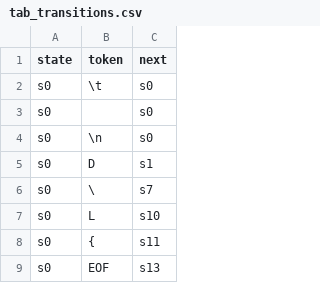
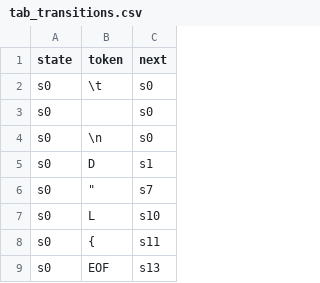
Before and after one commit to jurandirs/mgol2ccompiler, a CSV file: tables/tab_transitions.csv, drawn as a sheet; only a part is shown.

```diff
--- a/tables/tab_transitions.csv
+++ b/tables/tab_transitions.csv
@@ -5,3 +5,3 @@ s0,"\n",s0
 s0,"D",s1
-s0,"\",s7
+s0,"""",s7
 s0,"L",s10
```
Also changed, not shown: 4 other files.
